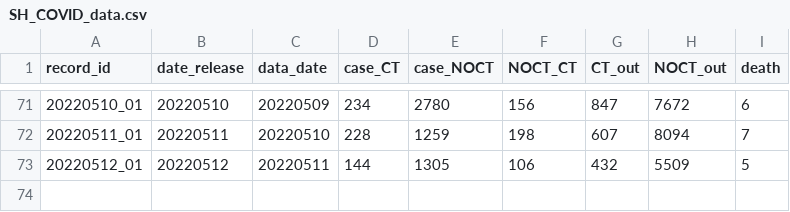
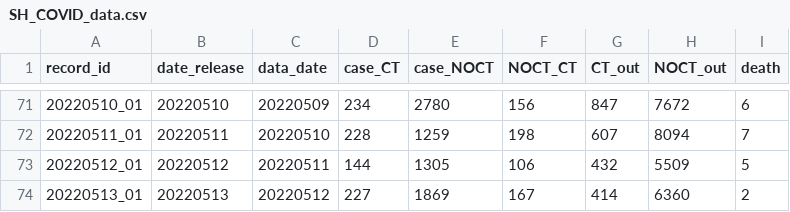
Before and after one commit to winyouc/jizhidao, a CSV file: SH_COVID_data.csv, drawn as a sheet; only a part is shown, gaps mark what is left out; the diff names each change by its address in the sheet, - before the commit and + after, or states it on an @@ line.

Commit message:
Update SH_COVID_data.csv
update 20220513

```diff
--- a/SH_COVID_data.csv
+++ b/SH_COVID_data.csv
+row 74: 20220513_01 | 20220513 | 20220512 | 227 | 1869 | 167 | 414 | 6360 | 2
```
